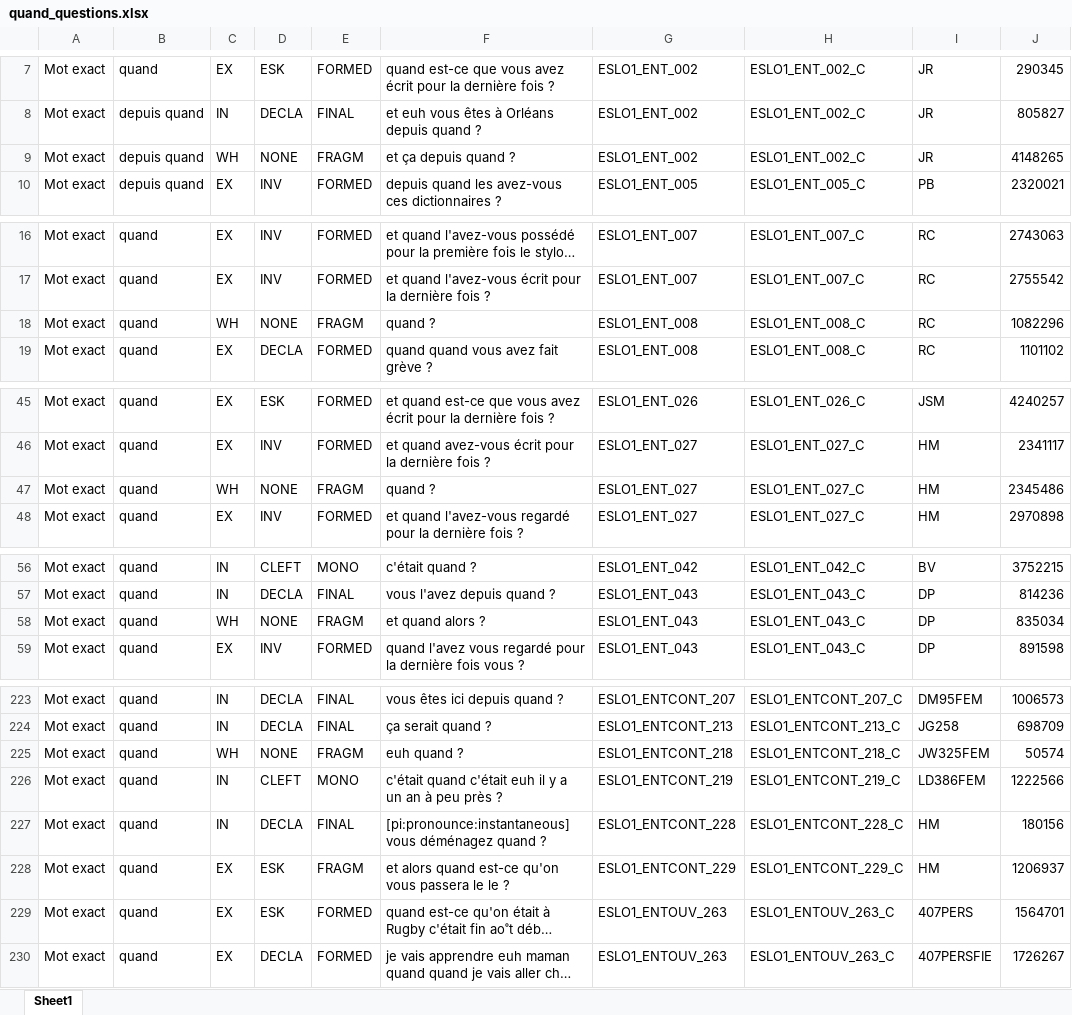
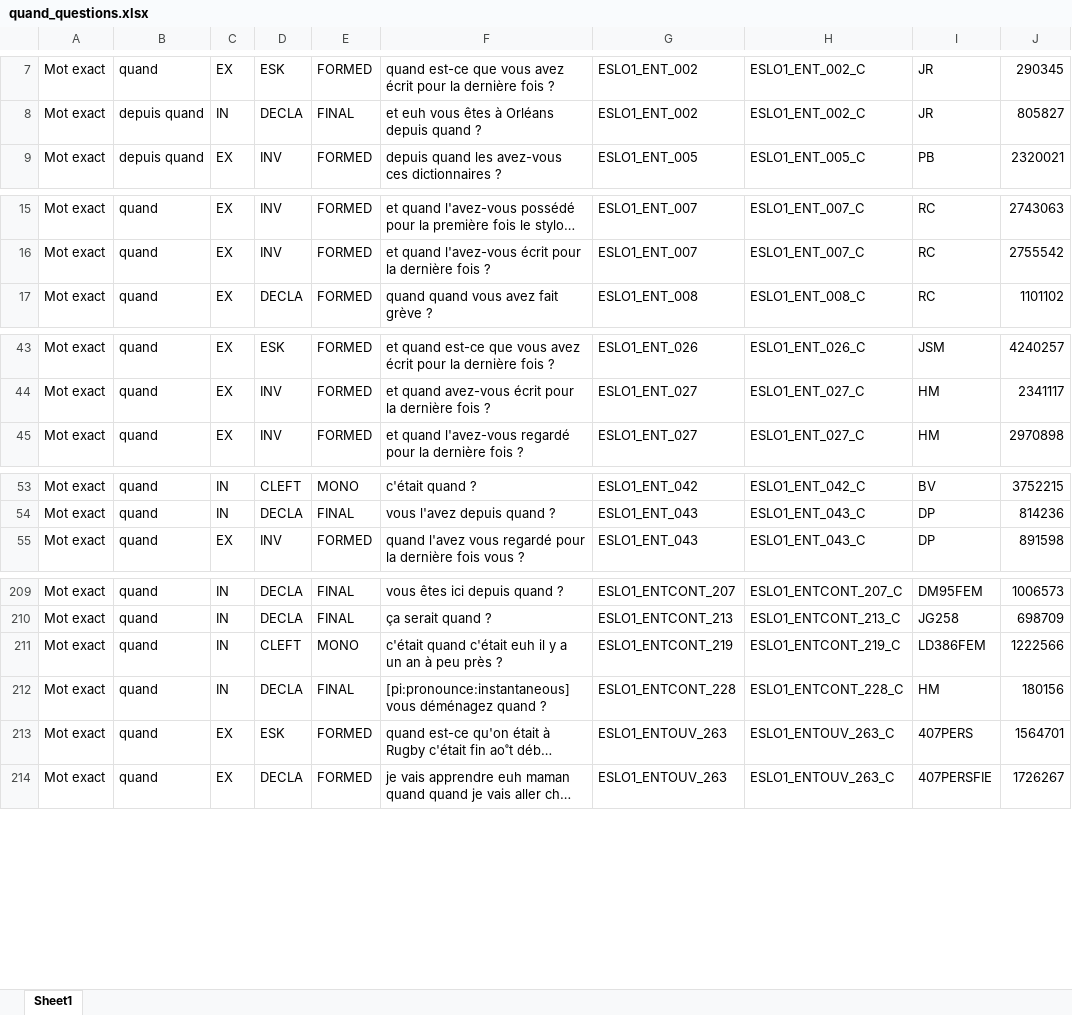
Before and after one commit to CaterinaBi/parameters-corpus-work, an Excel workbook: data/ESLO/all_selected_data/quand_questions.xlsx, sheet Sheet1, drawn as a sheet; only a part is shown, gaps mark what is left out; long unchanged cells end in …; values as stored, in another font and other column widths than the file's, no borders; the diff covers the shown part only; the diff names each change by its address in the sheet, - before the commit and + after, or states it on an @@ line.

Commit message:
Creates file for quand

```diff
--- a/data/ESLO/all_selected_data/quand_questions.xlsx (sheet Sheet1)
+++ b/data/ESLO/all_selected_data/quand_questions.xlsx (sheet Sheet1)
-row 9: Mot exact | depuis quand | WH | NONE | FRAGM | et ça depuis quand ? | ESLO1_ENT_002 | ESLO1_ENT_002_C | JR | 4148265
-row 18: Mot exact | quand | WH | NONE | FRAGM | quand ? | ESLO1_ENT_008 | ESLO1_ENT_008_C | RC | 1082296
-row 47: Mot exact | quand | WH | NONE | FRAGM | quand ? | ESLO1_ENT_027 | ESLO1_ENT_027_C | HM | 2345486
-row 58: Mot exact | quand | WH | NONE | FRAGM | et quand alors ? | ESLO1_ENT_043 | ESLO1_ENT_043_C | DP | 835034
-row 225: Mot exact | quand | WH | NONE | FRAGM | euh quand ? | ESLO1_ENTCONT_218 | ESLO1_ENTCONT_218_C | JW325FEM | 50574
-row 228: Mot exact | quand | EX | ESK | FRAGM | et alors quand est-ce qu'on vous passera le le ? | ESLO1_ENTCONT_229 | ESLO1_ENTCONT_229_C | HM | 1206937
```
Also changed, not shown: 30 removed rows elsewhere in this sheet, 3 other files.
